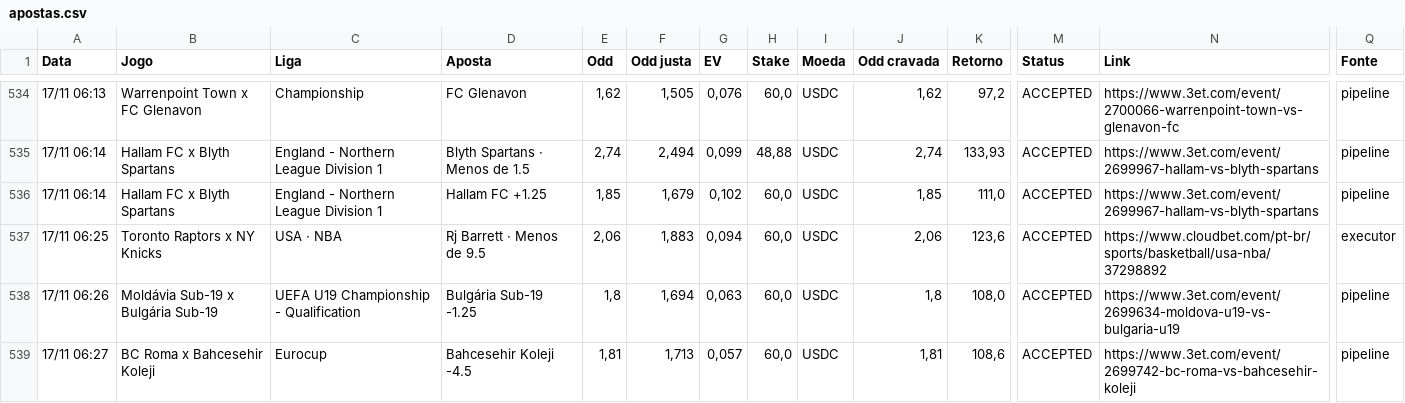
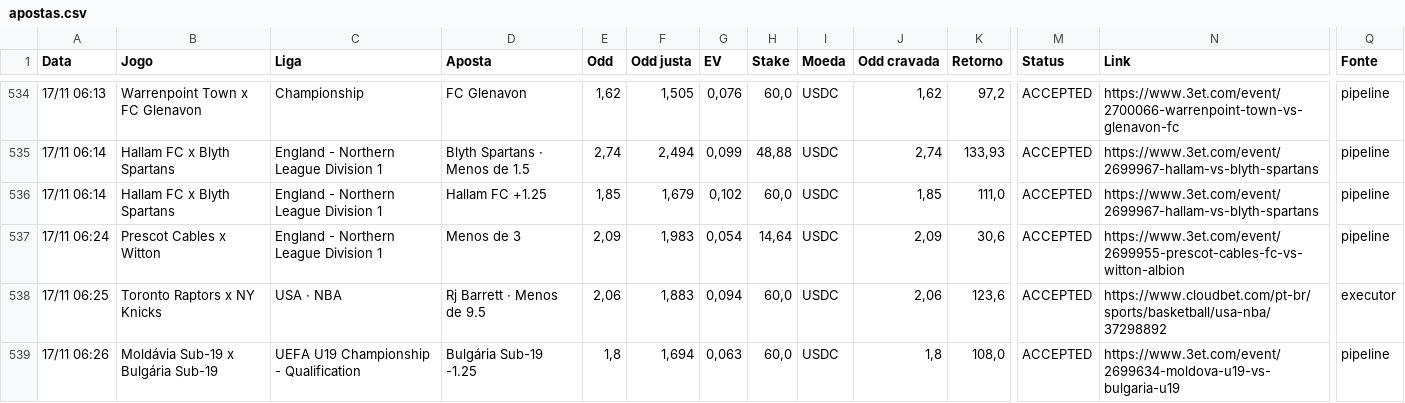
Before and after one commit to paterrx/apostas-espelho, a CSV file: apostas.csv, drawn as a sheet; only a part is shown, gaps mark what is left out; the shorter side is filled out with more unchanged rows; rows hold the shown columns only; the diff names each change by its address in the sheet, - before the commit and + after, or states it on an @@ line.

Commit message:
espelho: sincroniza com o extrato
Co-authored-by: OpenBot <335604065+openbotgit[bot]@users.noreply.github.com>

```diff
--- a/apostas.csv
+++ b/apostas.csv
+row 537: 17/11 06:24 | Prescot Cables x Witton | England - Northern League Division 1 | Menos de 3 | 2,09 | 1,983 | 0,054 | 14,64 | USDC | 2,09 | 30,6 | ACCEPTED | https://www.3et.com/event/2699955-prescot-cables-fc-vs-witton-albion | pipeline
```
